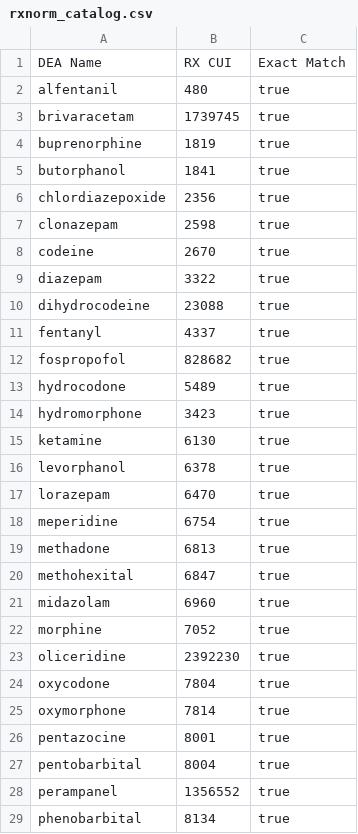
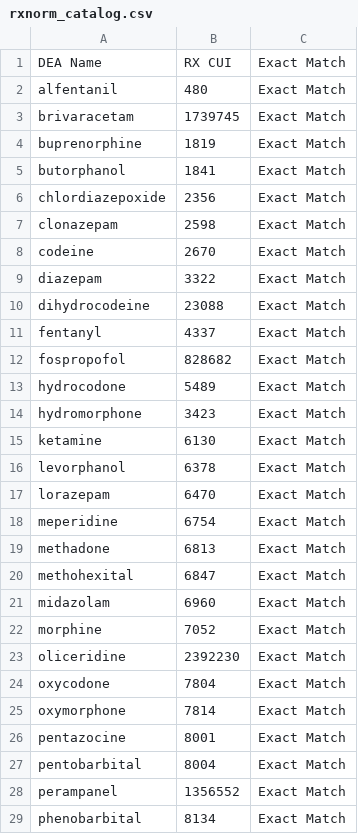
Before and after one commit to khaosduke/drug-catalog, a CSV file: output/rxnorm_catalog.csv, drawn as a sheet; only a part is shown; the diff covers the shown part only.

```diff
--- a/output/rxnorm_catalog.csv
+++ b/output/rxnorm_catalog.csv
@@ -1,29 +1,29 @@
 DEA Name,RX CUI,Exact Match
-alfentanil,480,true
-brivaracetam,1739745,true
-buprenorphine,1819,true
-butorphanol,1841,true
-chlordiazepoxide,2356,true
-clonazepam,2598,true
-codeine,2670,true
-diazepam,3322,true
-dihydrocodeine,23088,true
-fentanyl,4337,true
-fospropofol,828682,true
-hydrocodone,5489,true
-hydromorphone,3423,true
-ketamine,6130,true
-levorphanol,6378,true
-lorazepam,6470,true
-meperidine,6754,true
-methadone,6813,true
-methohexital,6847,true
-midazolam,6960,true
-morphine,7052,true
-oliceridine,2392230,true
-oxycodone,7804,true
-oxymorphone,7814,true
-pentazocine,8001,true
-pentobarbital,8004,true
-perampanel,1356552,true
-phenobarbital,8134,true
+alfentanil,480,Exact Match
+brivaracetam,1739745,Exact Match
+buprenorphine,1819,Exact Match
+butorphanol,1841,Exact Match
+chlordiazepoxide,2356,Exact Match
+clonazepam,2598,Exact Match
+codeine,2670,Exact Match
+diazepam,3322,Exact Match
+dihydrocodeine,23088,Exact Match
+fentanyl,4337,Exact Match
+fospropofol,828682,Exact Match
+hydrocodone,5489,Exact Match
+hydromorphone,3423,Exact Match
+ketamine,6130,Exact Match
+levorphanol,6378,Exact Match
+lorazepam,6470,Exact Match
+meperidine,6754,Exact Match
+methadone,6813,Exact Match
+methohexital,6847,Exact Match
+midazolam,6960,Exact Match
+morphine,7052,Exact Match
+oliceridine,2392230,Exact Match
+oxycodone,7804,Exact Match
+oxymorphone,7814,Exact Match
+pentazocine,8001,Exact Match
+pentobarbital,8004,Exact Match
+perampanel,1356552,Exact Match
+phenobarbital,8134,Exact Match
```
Also changed, not shown: 5 edited cells elsewhere in this file, 1 other file.
